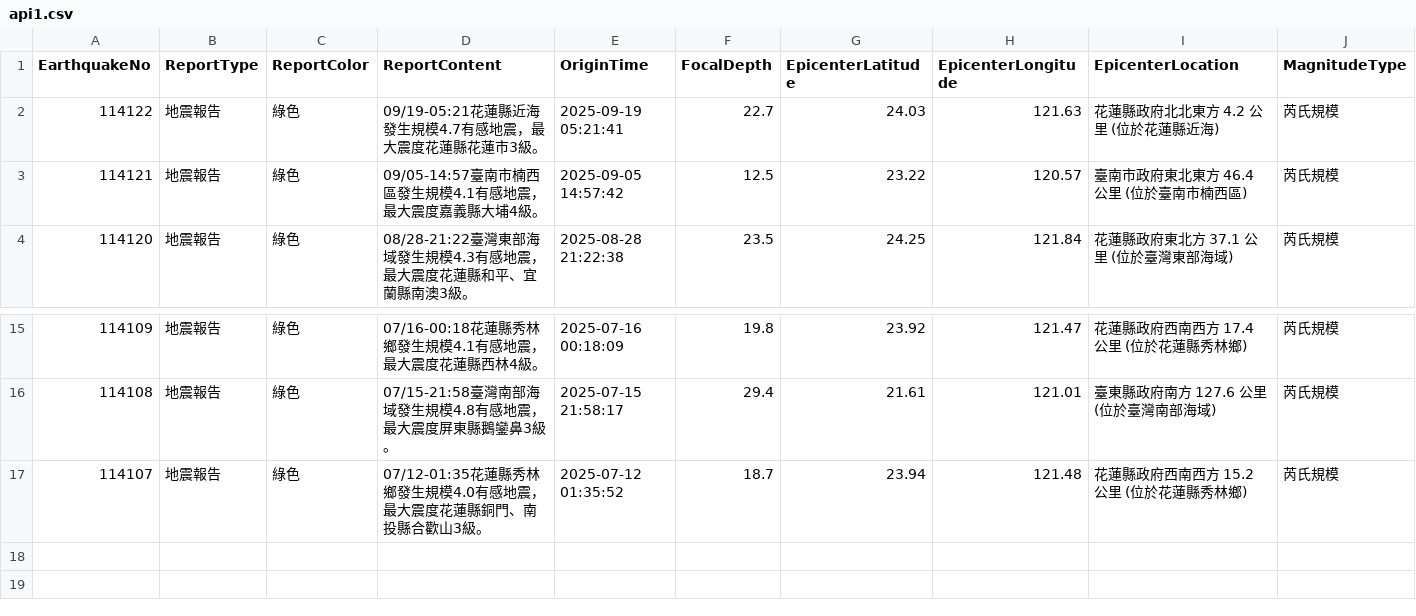
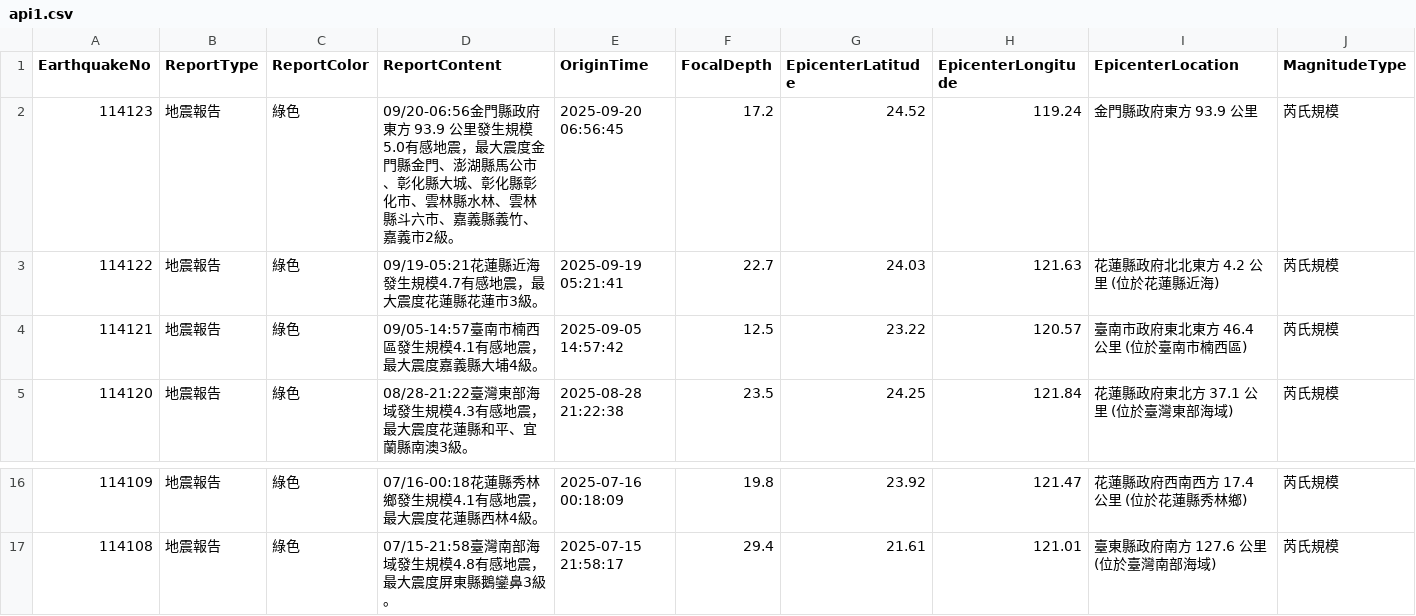
Before and after one commit to FatFang/crawler, a CSV file: api1.csv, drawn as a sheet; only a part is shown, gaps mark what is left out; removed rows and columns are numbered as before the commit, all else as after; rows hold the shown columns only; the diff names each change by its address in the sheet, - before the commit and + after, or states it on an @@ line.

Commit message:
Update api1.csv by bot

```diff
--- a/api1.csv
+++ b/api1.csv
+row 2: 114123 | 地震報告 | 綠色 | 09/20-06:56金門縣政府東方 93.9 公里發生規模5.0有感地震，最大震度金門縣金門、澎湖縣馬公市、彰化縣大城、彰化縣彰化市、雲林縣水林、雲林縣斗六市、嘉義縣義竹、嘉義市2級。 | 2025-09-20 06:56:45 | 17.2 | 24.52 | 119.24 | 金門縣政府東方 93.9 公里 | 芮氏規模
-row 17: 114107 | 地震報告 | 綠色 | 07/12-01:35花蓮縣秀林鄉發生規模4.0有感地震，最大震度花蓮縣銅門、南投縣合歡山3級。 | 2025-07-12 01:35:52 | 18.7 | 23.94 | 121.48 | 花蓮縣政府西南西方 15.2 公里 (位於花蓮縣秀林鄉) | 芮氏規模
```
